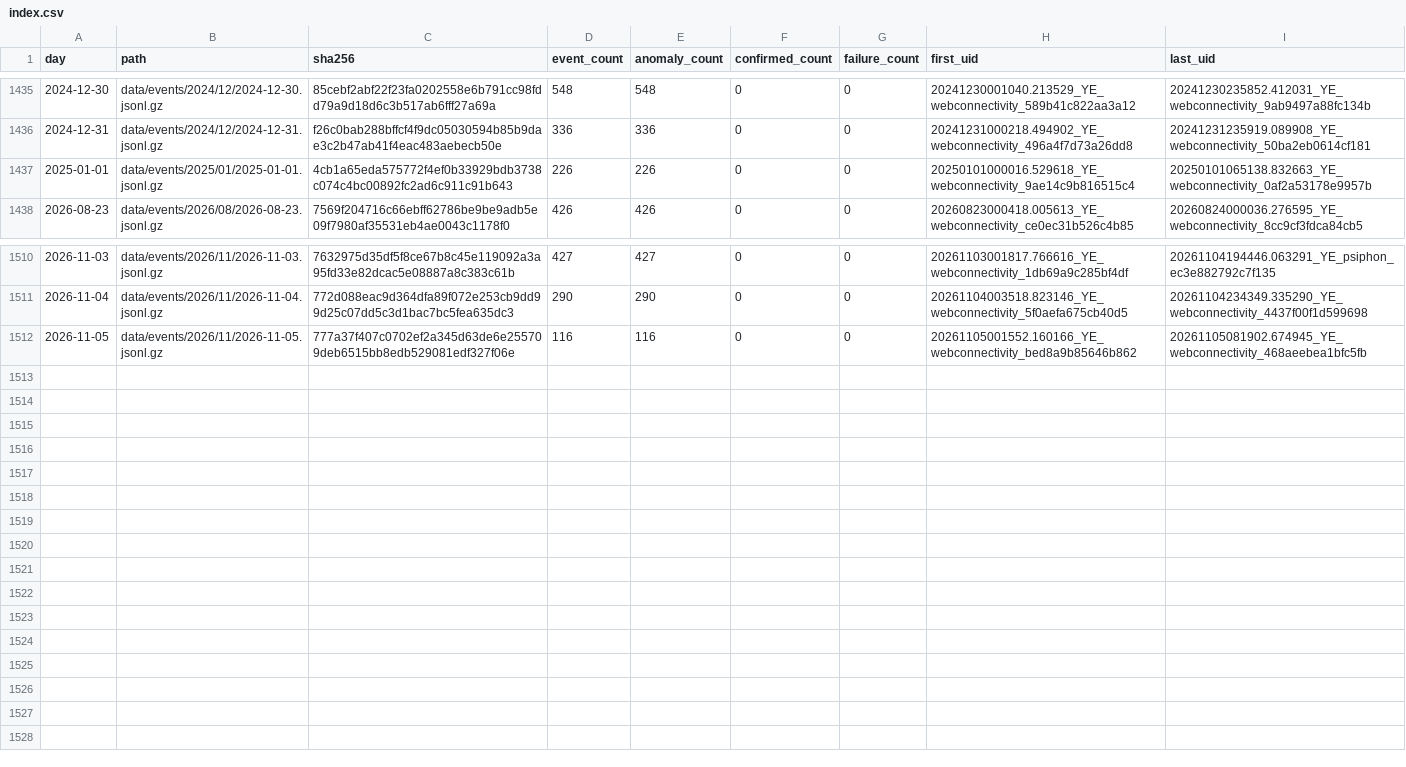
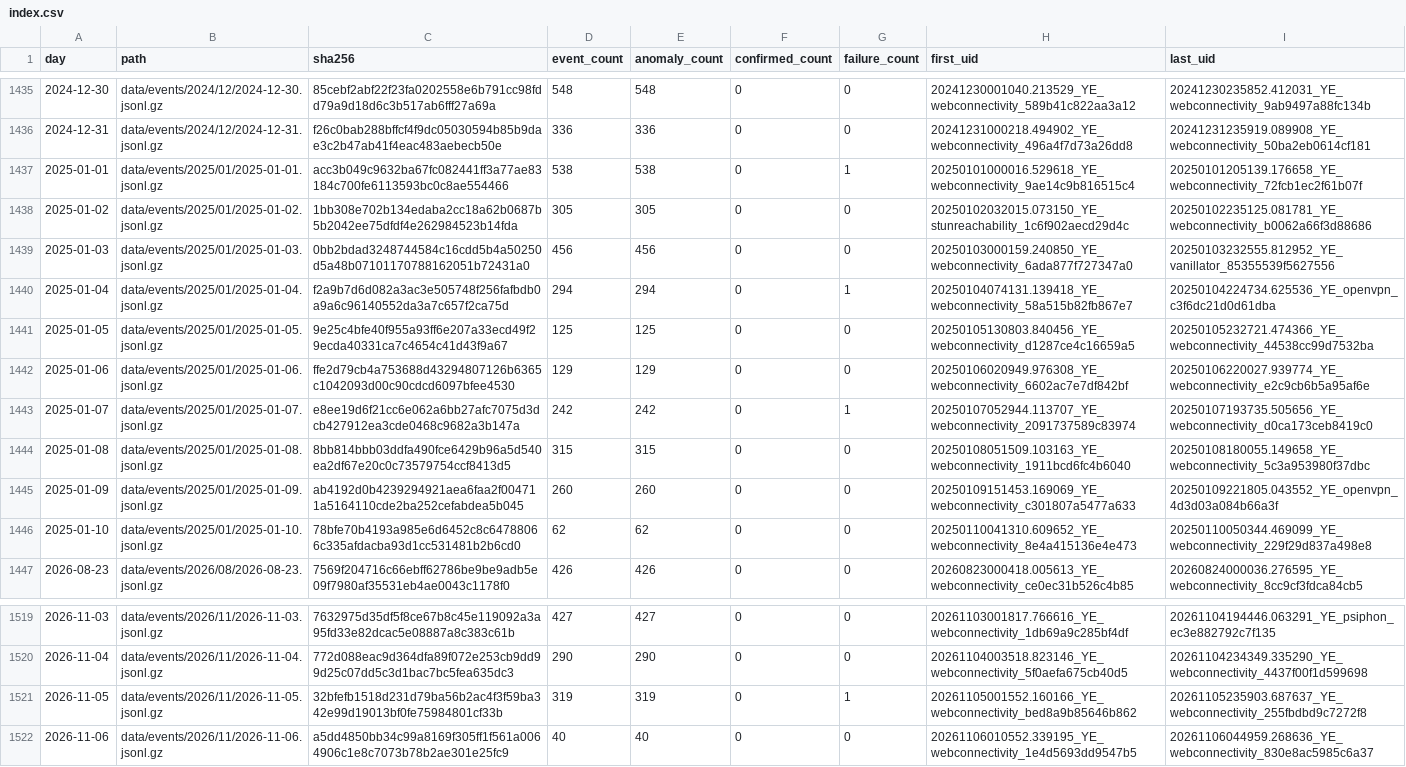
Before and after one commit to FreeTheDotYE/ye-censorship-evidence, a CSV file: data/events/index.csv, drawn as a sheet; only a part is shown, gaps mark what is left out.

Commit message:
data: update OONI evidence

```diff
--- a/data/events/index.csv
+++ b/data/events/index.csv
@@ -1436,3 +1436,12 @@ day,path,sha256,event_count,anomaly_count,confirmed_count,failure_count,first_ui
 2024-12-31,data/events/2024/12/2024-12-31.jsonl.gz,f26c0bab288bffcf4f9dc05030594b85b9dae3c2b47ab41f4eac483aebecb50e,336,336,0,0,20241231000218.494902_YE_webconnectivity_496a4f7d73a26dd8,20241231235919.089908_YE_webconnectivity_50ba2eb0614cf181
-2025-01-01,data/events/2025/01/2025-01-01.jsonl.gz,4cb1a65eda575772f4ef0b33929bdb3738c074c4bc00892fc2ad6c911c91b643,226,226,0,0,20250101000016.529618_YE_webconnectivity_9ae14c9b816515c4,20250101065138.832663_YE_webconnectivity_0af2a53178e9957b
+2025-01-01,data/events/2025/01/2025-01-01.jsonl.gz,acc3b049c9632ba67fc082441ff3a77ae83184c700fe6113593bc0c8ae554466,538,538,0,1,20250101000016.529618_YE_webconnectivity_9ae14c9b816515c4,20250101205139.176658_YE_webconnectivity_72fcb1ec2f61b07f
+2025-01-02,data/events/2025/01/2025-01-02.jsonl.gz,1bb308e702b134edaba2cc18a62b0687b5b2042ee75dfdf4e262984523b14fda,305,305,0,0,20250102032015.073150_YE_stunreachability_1c6f902aecd29d4c,20250102235125.081781_YE_webconnectivity_b0062a66f3d88686
+2025-01-03,data/events/2025/01/2025-01-03.jsonl.gz,0bb2bdad3248744584c16cdd5b4a50250d5a48b07101170788162051b72431a0,456,456,0,0,20250103000159.240850_YE_webconnectivity_6ada877f727347a0,20250103232555.812952_YE_vanillator_85355539f5627556
+2025-01-04,data/events/2025/01/2025-01-04.jsonl.gz,f2a9b7d6d082a3ac3e505748f256fafbdb0a9a6c96140552da3a7c657f2ca75d,294,294,0,1,20250104074131.139418_YE_webconnectivity_58a515b82fb867e7,20250104224734.625536_YE_openvpn_c3f6dc21d0d61dba
+2025-01-05,data/events/2025/01/2025-01-05.jsonl.gz,9e25c4bfe40f955a93ff6e207a33ecd49f29ecda40331ca7c4654c41d43f9a67,125,125,0,0,20250105130803.840456_YE_webconnectivity_d1287ce4c16659a5,20250105232721.474366_YE_webconnectivity_44538cc99d7532ba
+2025-01-06,data/events/2025/01/2025-01-06.jsonl.gz,ffe2d79cb4a753688d43294807126b6365c1042093d00c90cdcd6097bfee4530,129,129,0,0,20250106020949.976308_YE_webconnectivity_6602ac7e7df842bf,20250106220027.939774_YE_webconnectivity_e2c9cb6b5a95af6e
+2025-01-07,data/events/2025/01/2025-01-07.jsonl.gz,e8ee19d6f21cc6e062a6bb27afc7075d3dcb427912ea3cde0468c9682a3b147a,242,242,0,1,20250107052944.113707_YE_webconnectivity_2091737589c83974,20250107193735.505656_YE_webconnectivity_d0ca173ceb8419c0
+2025-01-08,data/events/2025/01/2025-01-08.jsonl.gz,8bb814bbb03ddfa490fce6429b96a5d540ea2df67e20c0c73579754ccf8413d5,315,315,0,0,20250108051509.103163_YE_webconnectivity_1911bcd6fc4b6040,20250108180055.149658_YE_webconnectivity_5c3a953980f37dbc
+2025-01-09,data/events/2025/01/2025-01-09.jsonl.gz,ab4192d0b4239294921aea6faa2f004711a5164110cde2ba252cefabdea5b045,260,260,0,0,20250109151453.169069_YE_webconnectivity_c301807a5477a633,20250109221805.043552_YE_openvpn_4d3d03a084b66a3f
+2025-01-10,data/events/2025/01/2025-01-10.jsonl.gz,78bfe70b4193a985e6d6452c8c64788066c335afdacba93d1cc531481b2b6cd0,62,62,0,0,20250110041310.609652_YE_webconnectivity_8e4a415136e4e473,20250110050344.469099_YE_webconnectivity_229f29d837a498e8
 2026-08-23,data/events/2026/08/2026-08-23.jsonl.gz,7569f204716c66ebff62786be9be9adb5e09f7980af35531eb4ae0043c1178f0,426,426,0,0,20260823000418.005613_YE_webconnectivity_ce0ec31b526c4b85,20260824000036.276595_YE_webconnectivity_8cc9cf3fdca84cb5
@@ -1511,2 +1520,3 @@ day,path,sha256,event_count,anomaly_count,confirmed_count,failure_count,first_ui
 2026-11-04,data/events/2026/11/2026-11-04.jsonl.gz,772d088eac9d364dfa89f072e253cb9dd99d25c07dd5c3d1bac7bc5fea635dc3,290,290,0,0,20261104003518.823146_YE_webconnectivity_5f0aefa675cb40d5,20261104234349.335290_YE_webconnectivity_4437f00f1d599698
-2026-11-05,data/events/2026/11/2026-11-05.jsonl.gz,777a37f407c0702ef2a345d63de6e255709deb6515bb8edb529081edf327f06e,116,116,0,0,20261105001552.160166_YE_webconnectivity_bed8a9b85646b862,20261105081902.674945_YE_webconnectivity_468aeebea1bfc5fb
+2026-11-05,data/events/2026/11/2026-11-05.jsonl.gz,32bfefb1518d231d79ba56b2ac4f3f59ba342e99d19013bf0fe75984801cf33b,319,319,0,1,20261105001552.160166_YE_webconnectivity_bed8a9b85646b862,20261105235903.687637_YE_webconnectivity_255fbdbd9c7272f8
+2026-11-06,data/events/2026/11/2026-11-06.jsonl.gz,a5dd4850bb34c99a8169f305ff1f561a0064906c1e8c7073b78b2ae301e25fc9,40,40,0,0,20261106010552.339195_YE_webconnectivity_1e4d5693dd9547b5,20261106044959.268636_YE_webconnectivity_830e8ac5985c6a37
```
Also changed, not shown: data/aggregates/daily_by_network.csv, data/aggregates/daily_by_test.csv, 15 other files.
